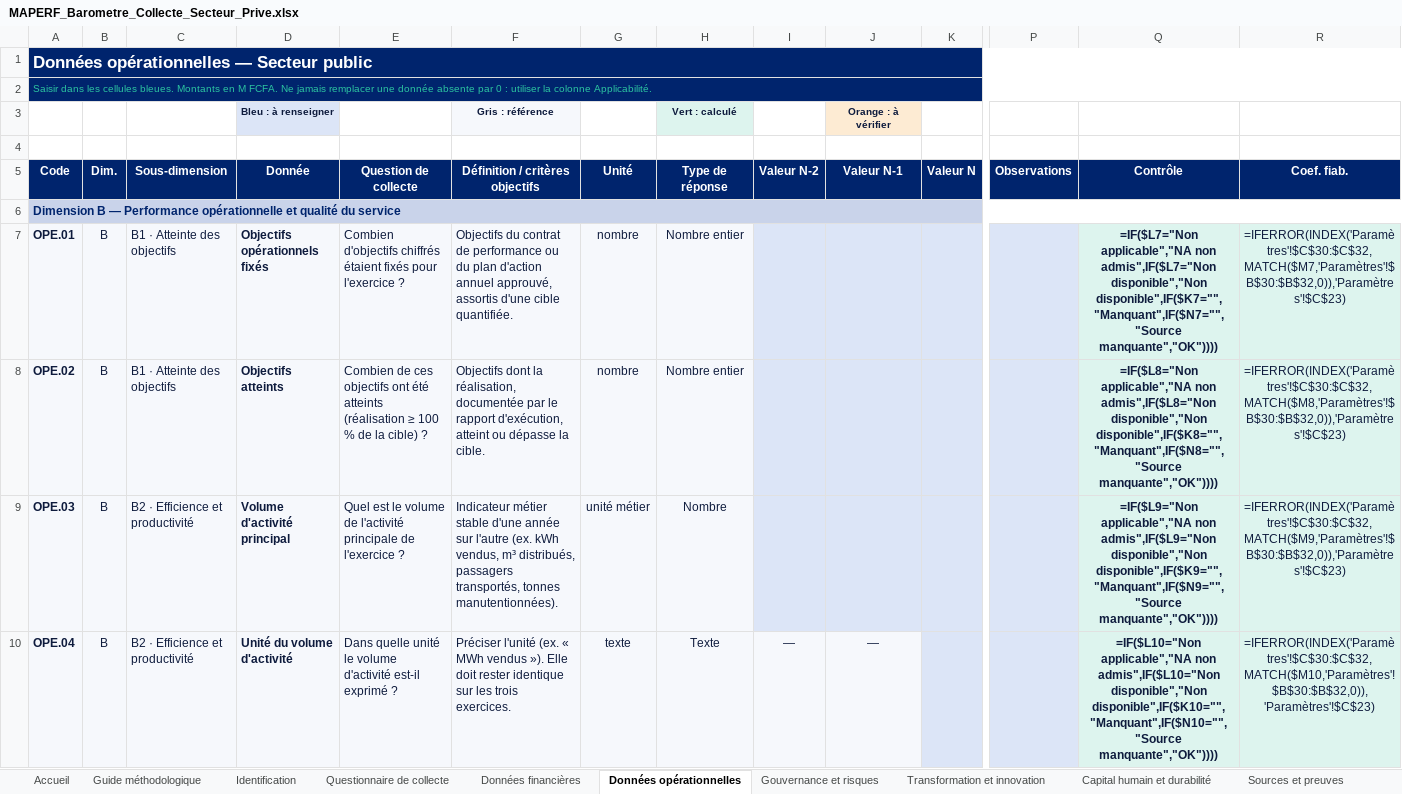
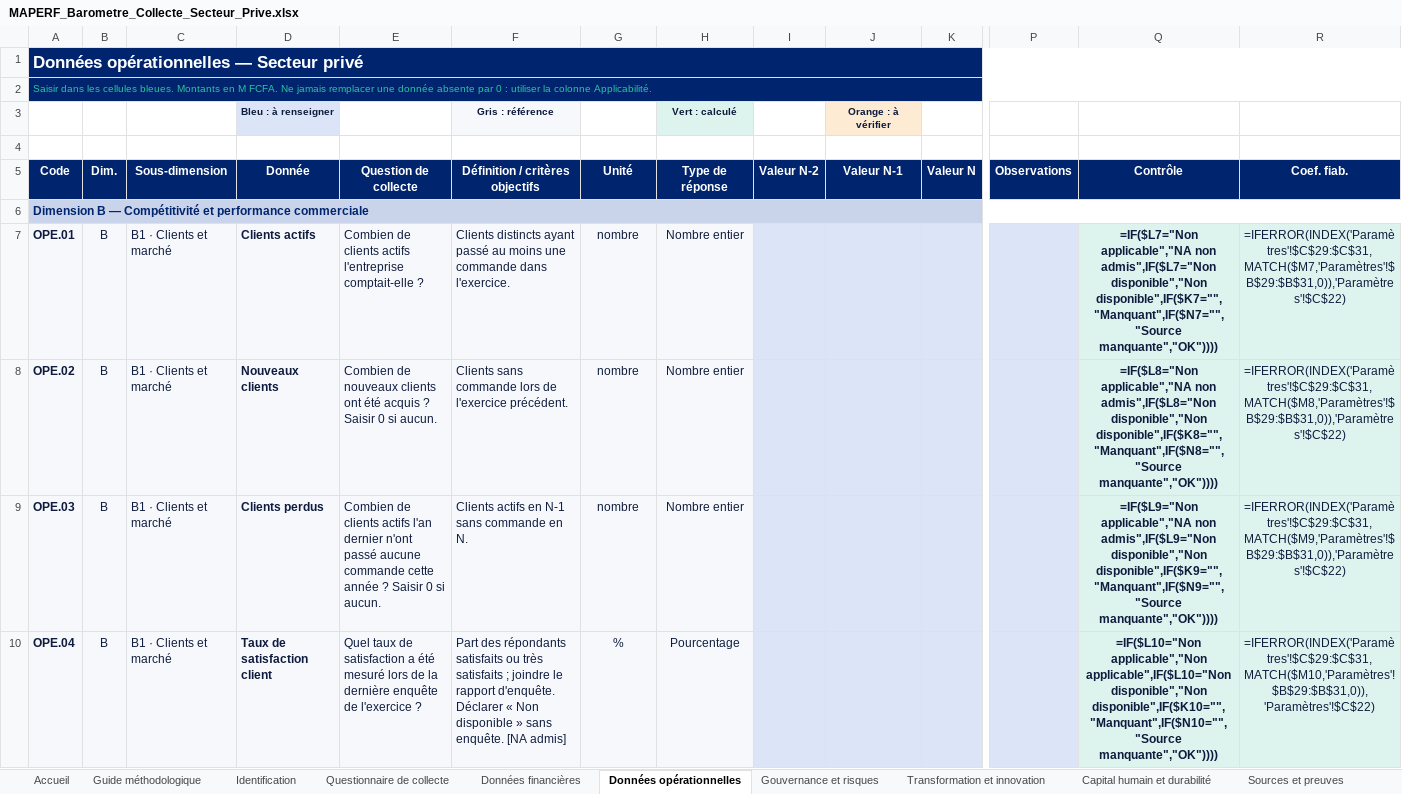
Before and after one commit to francisyaro/maperf, an Excel workbook: assets/docs/MAPERF_Barometre_Collecte_Secteur_Prive.xlsx, sheet Données opérationnelles, drawn as a sheet; only a part is shown, gaps mark what is left out; values as stored, in another font and other column widths than the file's, no borders; formulas without a stored value are shown as written; conditional formats not drawn; the diff covers the shown part only; the diff names each change by its address in the sheet, - before the commit and + after, or states it on an @@ line.

Commit message:
feat(barometre-103-104): integration complete des 103 donnees Secteur public et 104 donnees Secteur prive issues des classeurs Excel officiels

```diff
--- a/assets/docs/MAPERF_Barometre_Collecte_Secteur_Prive.xlsx (sheet Données opérationnelles)
+++ b/assets/docs/MAPERF_Barometre_Collecte_Secteur_Prive.xlsx (sheet Données opérationnelles)
-A1 (Code): Données opérationnelles — Secteur public
+A1 (Code): Données opérationnelles — Secteur privé
-A6 (Code): …B — Performance opérationnelle et qualité du service
+A6 (Code): …B — Compétitivité et performance commerciale
-C7:C8 (Sous-dimension): B1 · Atteinte des objectifs
+C7:C8 (Sous-dimension): B1 · Clients et marché
-D7 (Donnée): Objectifs opérationnels fixés
+D7 (Donnée): Clients actifs
-E7 (Question de collecte): Combien d'objectifs chiffrés étaient fixés pour l'exercice ?
+E7 (Question de collecte): Combien de clients actifs l'entreprise comptait-elle ?
-F7 (Définition / critères objectifs): Objectifs du contrat de performance ou du plan d'action annuel approuvé, assortis d'une cible quantifiée.
+F7 (Définition / critères objectifs): Clients distincts ayant passé au moins une commande dans l'exercice.
-R7 (Coef. fiab.): =IFERROR(INDEX('Paramètres'!$C$30:$C$32,MATCH($M7,'Paramètres'!$B$30:$B$32,0)),'Paramètres'!$C$23)
+R7 (Coef. fiab.): =IFERROR(INDEX('Paramètres'!$C$29:$C$31,MATCH($M7,'Paramètres'!$B$29:$B$31,0)),'Paramètres'!$C$22)
-D8 (Donnée): Objectifs atteints
+D8 (Donnée): Nouveaux clients
-E8 (Question de collecte): Combien de ces objectifs ont été atteints (réalisation ≥ 100 % de la cible) ?
+E8 (Question de collecte): Combien de nouveaux clients ont été acquis ? Saisir 0 si aucun.
-F8 (Définition / critères objectifs): Objectifs dont la réalisation, documentée par le rapport d'exécution, atteint ou dépasse la cible.
+F8 (Définition / critères objectifs): Clients sans commande lors de l'exercice précédent.
-R8 (Coef. fiab.): =IFERROR(INDEX('Paramètres'!$C$30:$C$32,MATCH($M8,'Paramètres'!$B$30:$B$32,0)),'Paramètres'!$C$23)
+R8 (Coef. fiab.): =IFERROR(INDEX('Paramètres'!$C$29:$C$31,MATCH($M8,'Paramètres'!$B$29:$B$31,0)),'Paramètres'!$C$22)
-C9:C10 (Sous-dimension): B2 · Efficience et productivité
+C9:C10 (Sous-dimension): B1 · Clients et marché
-D9 (Donnée): Volume d'activité principal
+D9 (Donnée): Clients perdus
-E9 (Question de collecte): Quel est le volume de l'activité principale de l'exercice ?
+E9 (Question de collecte): Combien de clients actifs l'an dernier n'ont passé aucune commande cette année ? Saisir 0 si aucun.
-F9 (Définition / critères objectifs): Indicateur métier stable d'une année sur l'autre (ex. kWh vendus, m³ distribués, passagers transportés, tonnes manutentionnées).
+F9 (Définition / critères objectifs): Clients actifs en N-1 sans commande en N.
-G9 (Unité): unité métier
+G9 (Unité): nombre
-H9 (Type de réponse): Nombre
+H9 (Type de réponse): Nombre entier
-R9 (Coef. fiab.): =IFERROR(INDEX('Paramètres'!$C$30:$C$32,MATCH($M9,'Paramètres'!$B$30:$B$32,0)),'Paramètres'!$C$23)
+R9 (Coef. fiab.): =IFERROR(INDEX('Paramètres'!$C$29:$C$31,MATCH($M9,'Paramètres'!$B$29:$B$31,0)),'Paramètres'!$C$22)
-D10 (Donnée): Unité du volume d'activité
+D10 (Donnée): Taux de satisfaction client
-E10 (Question de collecte): Dans quelle unité le volume d'activité est-il exprimé ?
+E10 (Question de collecte): Quel taux de satisfaction a été mesuré lors de la dernière enquête de l'exercice ?
-F10 (Définition / critères objectifs): Préciser l'unité (ex. « MWh vendus »). Elle doit rester identique sur les trois exercices.
+F10 (Définition / critères objectifs): Part des répondants satisfaits ou très satisfaits ; joindre le rapport d'enquête. Déclarer « Non disponible » sans enquête. [NA admis]
-G10 (Unité): texte
+G10 (Unité): %
-H10 (Type de réponse): Texte
+H10 (Type de réponse): Pourcentage
-I10 (Valeur N-2): —
+I10 (Valeur N-2): (empty)
-I10:J10 fill: #F6F8FC
+I10:J10 fill: #DCE5F7
-J10 (Valeur N-1): —
+J10 (Valeur N-1): (empty)
-Q10 (Contrôle): =IF($L10="Non applicable","NA non admis",IF($L10="Non disponible","Non disponible",IF($K10="","Manquant",IF($N10="","Source…
+Q10 (Contrôle): =IF($L10="Non applicable","Non applicable",IF($L10="Non disponible","Non disponible",IF($K10="","Manquant",IF($N10="","Source…
-R10 (Coef. fiab.): =IFERROR(INDEX('Paramètres'!$C$30:$C$32,MATCH($M10,'Paramètres'!$B$30:$B$32,0)),'Paramètres'!$C$23)
+R10 (Coef. fiab.): =IFERROR(INDEX('Paramètres'!$C$29:$C$31,MATCH($M10,'Paramètres'!$B$29:$B$31,0)),'Paramètres'!$C$22)
```
Also changed, not shown: 1 added row, 5 removed rows, 90 edited cells and cell formats elsewhere in this sheet, sheet Export des données, sheet Dictionnaire des indicateurs, sheet Scoring provisoire, sheet Calcul des indicateurs, sheet Questionnaire de collecte, sheet Données financières, 10 more sheets, assets/docs/MAPERF_Barometre_Collecte_Secteur_Public.xlsx, 4 other files.
